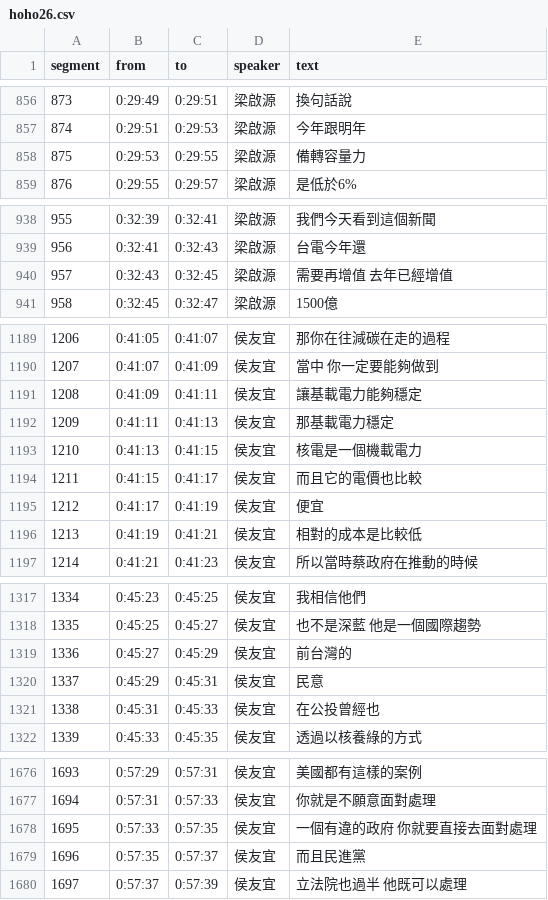
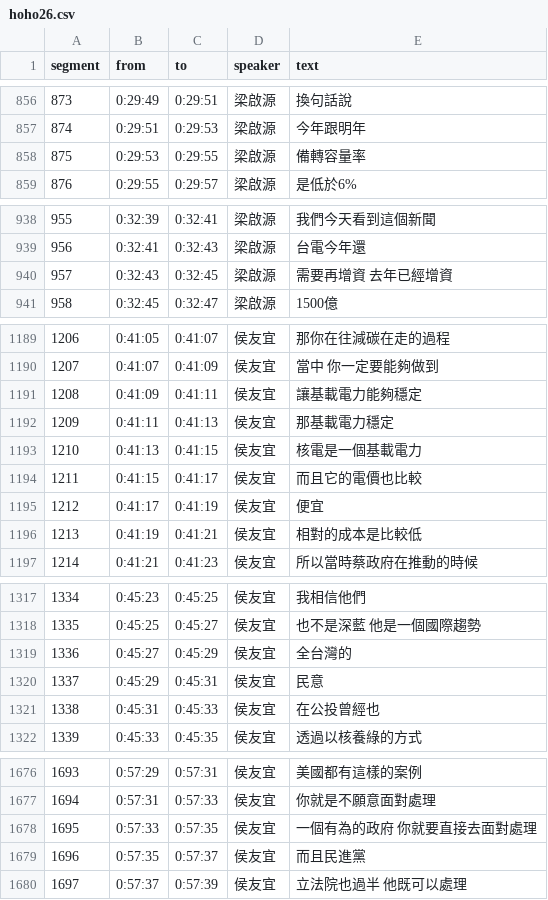
Before and after one commit to readr-data/2024_election_talks, a CSV file: hoho26.csv, drawn as a sheet; only a part is shown, gaps mark what is left out; the diff covers the shown part only.

```diff
--- a/hoho26.csv
+++ b/hoho26.csv
@@ -857,3 +857,3 @@ segment,from,to,speaker,text
 874,0:29:51,0:29:53,梁啟源,今年跟明年
-875,0:29:53,0:29:55,梁啟源,備轉容量力
+875,0:29:53,0:29:55,梁啟源,備轉容量率
 876,0:29:55,0:29:57,梁啟源,是低於6%
@@ -939,3 +939,3 @@ segment,from,to,speaker,text
 956,0:32:41,0:32:43,梁啟源,台電今年還
-957,0:32:43,0:32:45,梁啟源,需要再增值 去年已經增值
+957,0:32:43,0:32:45,梁啟源,需要再增資 去年已經增資
 958,0:32:45,0:32:47,梁啟源,1500億
@@ -1192,3 +1192,3 @@ segment,from,to,speaker,text
 1209,0:41:11,0:41:13,侯友宜,那基載電力穩定
-1210,0:41:13,0:41:15,侯友宜,核電是一個機載電力
+1210,0:41:13,0:41:15,侯友宜,核電是一個基載電力
 1211,0:41:15,0:41:17,侯友宜,而且它的電價也比較
@@ -1318,3 +1318,3 @@ segment,from,to,speaker,text
 1335,0:45:25,0:45:27,侯友宜,也不是深藍 他是一個國際趨勢
-1336,0:45:27,0:45:29,侯友宜,前台灣的
+1336,0:45:27,0:45:29,侯友宜,全台灣的
 1337,0:45:29,0:45:31,侯友宜,民意
@@ -1677,3 +1677,3 @@ segment,from,to,speaker,text
 1694,0:57:31,0:57:33,侯友宜,你就是不願意面對處理
-1695,0:57:33,0:57:35,侯友宜,一個有違的政府 你就要直接去面對處理
+1695,0:57:33,0:57:35,侯友宜,一個有為的政府 你就要直接去面對處理
 1696,0:57:35,0:57:37,侯友宜,而且民進黨
```
Also changed, not shown: 14 edited cells elsewhere in this file.
